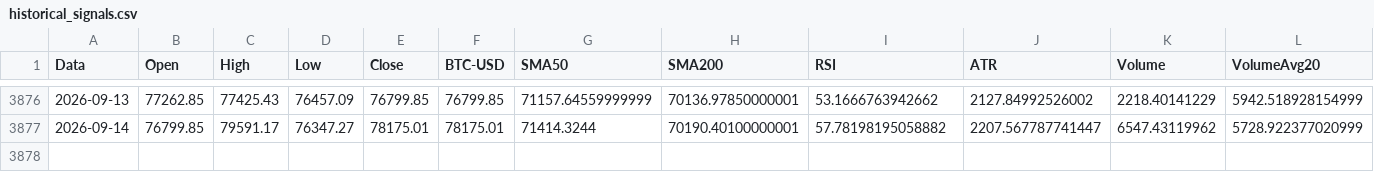
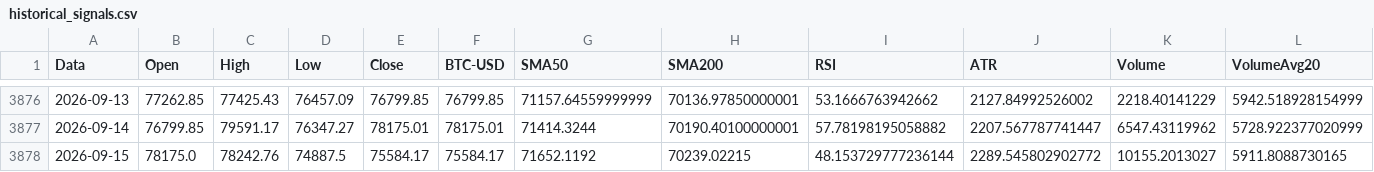
Before and after one commit to giuse2003/BTC_Prudential_Signal, a CSV file: docs/historical_signals.csv, drawn as a sheet; only a part is shown, gaps mark what is left out; rows hold the shown columns only; the diff names each change by its address in the sheet, - before the commit and + after, or states it on an @@ line.

```diff
--- a/docs/historical_signals.csv
+++ b/docs/historical_signals.csv
+row 3878: 2026-09-15 | 78175.0 | 78242.76 | 74887.5 | 75584.17 | 75584.17 | 71652.1192 | 70239.02215 | 48.153729777236144 | 2289.545802902772 | 10155.2013027 | 5911.8088730165
```
Also changed, not shown: docs/equity_timeseries.csv, docs/raw_candles.csv, 6 other files.
